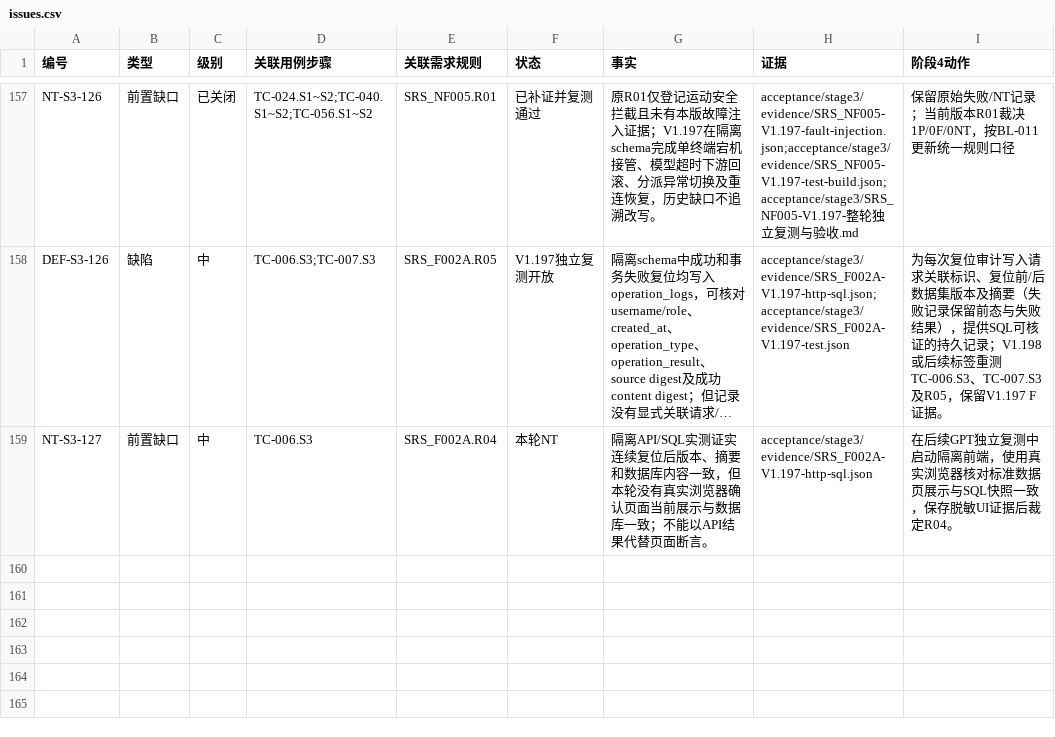
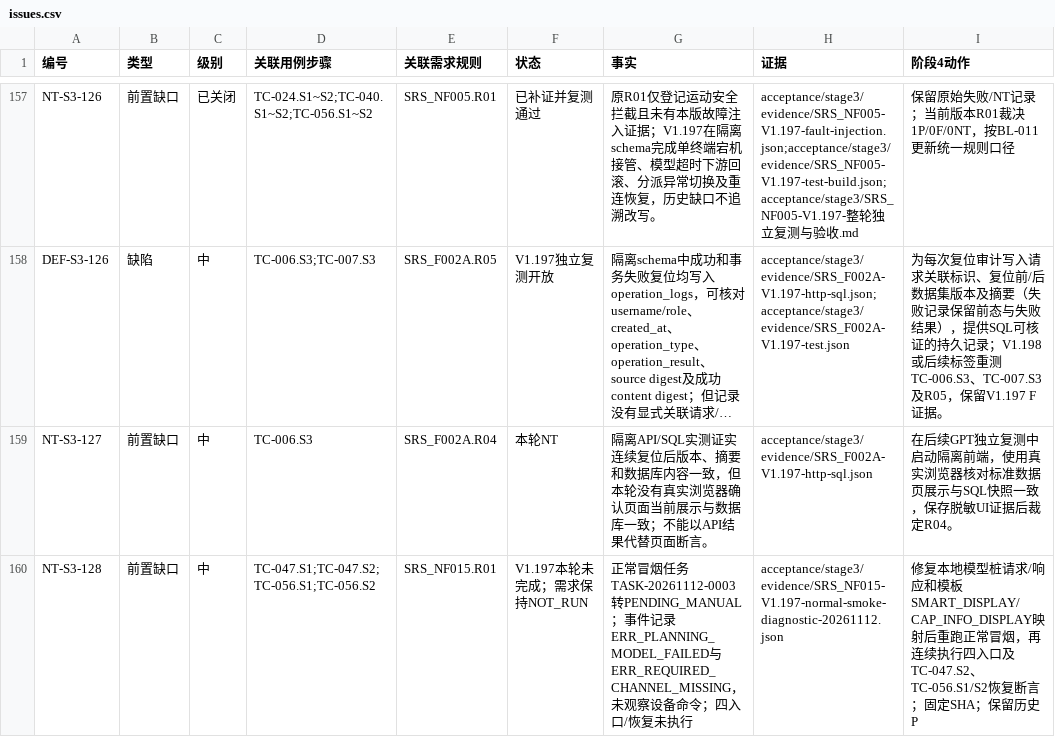
Before and after one commit to steedcy/TP-main, a CSV file: acceptance/stage3/issues.csv, drawn as a sheet; only a part is shown, gaps mark what is left out; long unchanged cells end in …; the diff names each change by its address in the sheet, - before the commit and + after, or states it on an @@ line.

```diff
--- a/acceptance/stage3/issues.csv
+++ b/acceptance/stage3/issues.csv
+row 160: NT-S3-128 | 前置缺口 | 中 | TC-047.S1;TC-047.S2;TC-056.S1;TC-056.S2 | SRS_NF015.R01 | V1.197本轮未完成；需求保持NOT_RUN | 正常冒烟任务TASK-20261112-0003转PENDING_MANUAL；事件记录ERR_PLANNING_MODEL_FAILED与ERR_REQUIRED_CHANNEL_MISSING，未观察设备命令；四入口/恢复未执行 | acceptance/stage3/evidence/SRS_NF015-V1.197-normal-smoke-diagnostic-20261112.json | 修复本地模型桩请求/响应和模板SMART_DISPLAY/CAP_INFO_DISPLAY映射后重跑正常冒烟，再连续执行四入口及TC-047.S2、TC-056.S1/S2恢复断言；固定SHA；保留历史P
```
Also changed, not shown: acceptance/stage3/rules.csv, acceptance/stage3/steps.csv, 11 other files.
